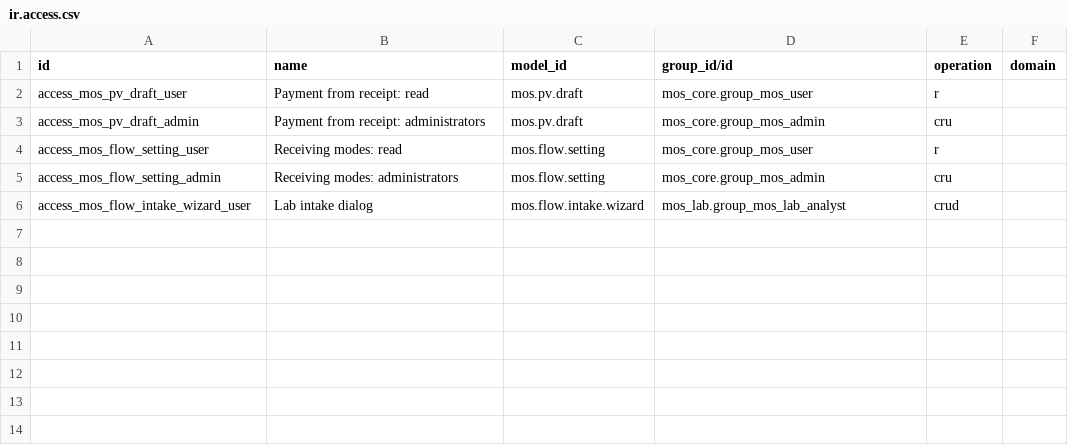
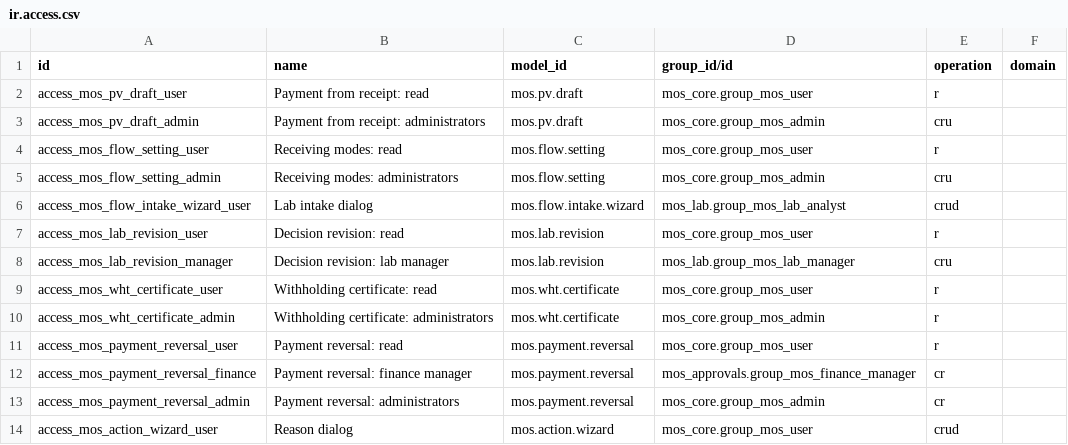
Before and after one commit to DawitBK/mos-odoo, a CSV file: addons/mos_flows/security/ir.access.csv, drawn as a sheet.

```diff
--- a/addons/mos_flows/security/ir.access.csv
+++ b/addons/mos_flows/security/ir.access.csv
@@ -6 +6,9 @@ access_mos_flow_setting_admin,Receiving modes: administrators,mos.flow.setting,m
 access_mos_flow_intake_wizard_user,Lab intake dialog,mos.flow.intake.wizard,mos_lab.group_mos_lab_analyst,crud,
+access_mos_lab_revision_user,Decision revision: read,mos.lab.revision,mos_core.group_mos_user,r,
+access_mos_lab_revision_manager,Decision revision: lab manager,mos.lab.revision,mos_lab.group_mos_lab_manager,cru,
+access_mos_wht_certificate_user,Withholding certificate: read,mos.wht.certificate,mos_core.group_mos_user,r,
+access_mos_wht_certificate_admin,Withholding certificate: administrators,mos.wht.certificate,mos_core.group_mos_admin,r,
+access_mos_payment_reversal_user,Payment reversal: read,mos.payment.reversal,mos_core.group_mos_user,r,
+access_mos_payment_reversal_finance,Payment reversal: finance manager,mos.payment.reversal,mos_approvals.group_mos_finance_manager,cr,
+access_mos_payment_reversal_admin,Payment reversal: administrators,mos.payment.reversal,mos_core.group_mos_admin,cr,
+access_mos_action_wizard_user,Reason dialog,mos.action.wizard,mos_core.group_mos_user,crud,
```
Also changed, not shown: 19 other files.
